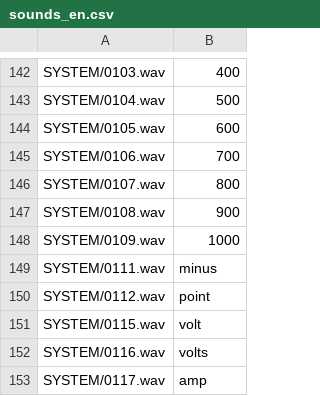
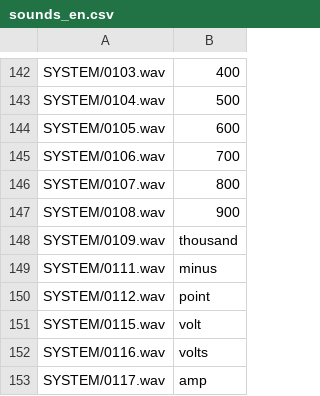
Before and after one commit to jstck/opentx-makesounds, a CSV file: sounds_en.csv, drawn as a sheet; only a part is shown, gaps mark what is left out.

```diff
--- a/sounds_en.csv
+++ b/sounds_en.csv
@@ -147,3 +147,3 @@ SYSTEM/0107.wav,800
 SYSTEM/0108.wav,900
-SYSTEM/0109.wav,1000
+SYSTEM/0109.wav,thousand
 SYSTEM/0111.wav,minus
```
Also changed, not shown: 1 other file.
